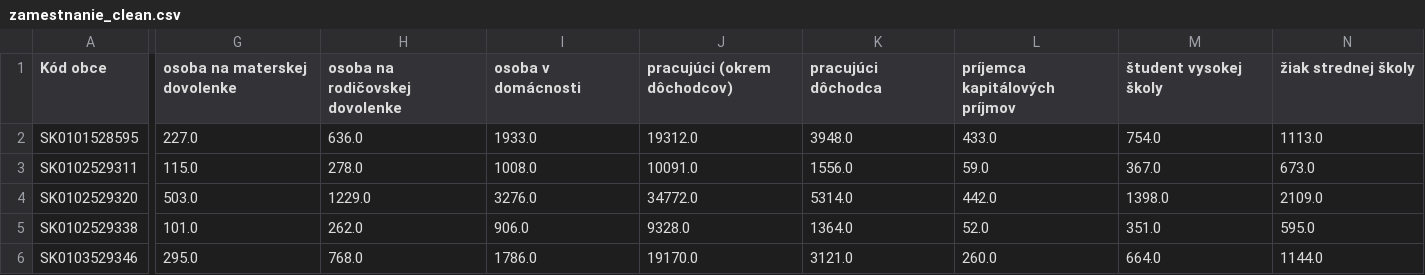
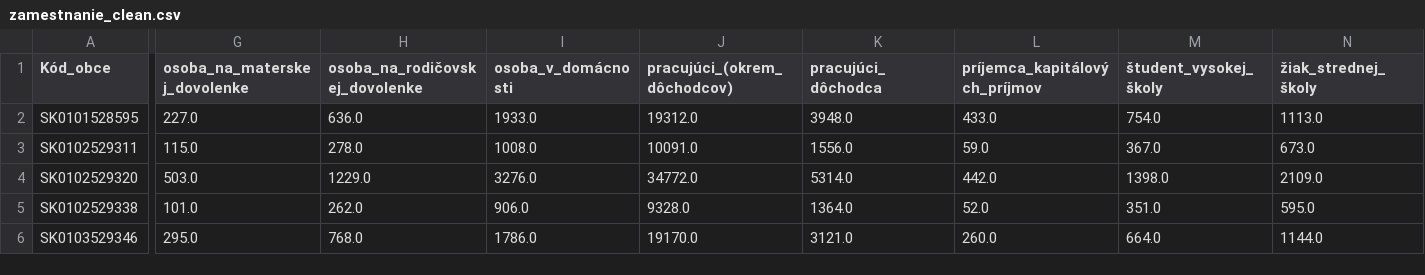
Before and after one commit to Strizo/VizualizaDat, a CSV file: zamestnanie_clean.csv, drawn as a sheet; only a part is shown, gaps mark what is left out; the diff covers the shown part only; the diff names each change by its address in the sheet, - before the commit and + after, or states it on an @@ line.

```diff
--- a/zamestnanie_clean.csv
+++ b/zamestnanie_clean.csv
-A1: Kód obce
+A1: Kód_obce
-G1: osoba na materskej dovolenke
+G1: osoba_na_materskej_dovolenke
-H1: osoba na rodičovskej dovolenke
+H1: osoba_na_rodičovskej_dovolenke
-I1: osoba v domácnosti
+I1: osoba_v_domácnosti
-J1: pracujúci (okrem dôchodcov)
+J1: pracujúci_(okrem_dôchodcov)
-K1: pracujúci dôchodca
+K1: pracujúci_dôchodca
-L1: príjemca kapitálových príjmov
+L1: príjemca_kapitálových_príjmov
-M1: študent vysokej školy
+M1: študent_vysokej_školy
-N1: žiak strednej školy
+N1: žiak_strednej_školy
```
Also changed, not shown: 1 edited cell elsewhere in this file, starostovia.csv, vierovyznania_clean.csv, 2 other files.
